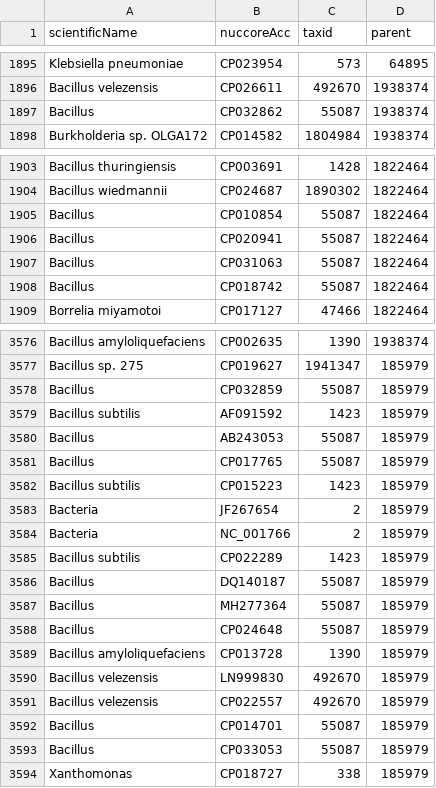
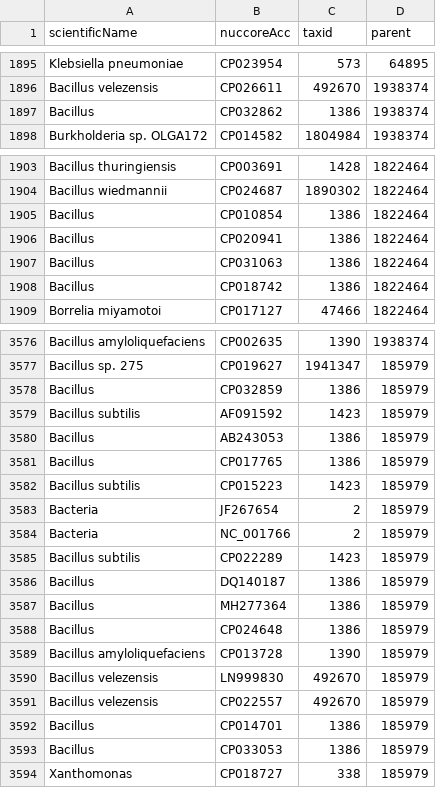
Before and after one commit to lskatz/Kalamari, a TSV file: src/plasmids.tsv, drawn as a sheet; only a part is shown, gaps mark what is left out; the diff covers the shown part only.

Commit message:
fixed bacillus genus back to bacteria in the plasmids (#24)
Co-authored-by: Lee Katz - Aspen <gzu2@cdc.gov>

```diff
--- a/src/plasmids.tsv
+++ b/src/plasmids.tsv
@@ -1896,3 +1896,3 @@ Klebsiella pneumoniae	CP023954	573	64895
 Bacillus velezensis	CP026611	492670	1938374
-Bacillus	CP032862	55087	1938374
+Bacillus	CP032862	1386	1938374
 Burkholderia sp. OLGA172	CP014582	1804984	1938374
@@ -1904,6 +1904,6 @@ Bacillus thuringiensis	CP003691	1428	1822464
 Bacillus wiedmannii	CP024687	1890302	1822464
-Bacillus	CP010854	55087	1822464
-Bacillus	CP020941	55087	1822464
-Bacillus	CP031063	55087	1822464
-Bacillus	CP018742	55087	1822464
+Bacillus	CP010854	1386	1822464
+Bacillus	CP020941	1386	1822464
+Bacillus	CP031063	1386	1822464
+Bacillus	CP018742	1386	1822464
 Borrelia miyamotoi	CP017127	47466	1822464
@@ -3577,6 +3577,6 @@ Bacillus amyloliquefaciens	CP002635	1390	1938374
 Bacillus sp. 275	CP019627	1941347	185979
-Bacillus	CP032859	55087	185979
+Bacillus	CP032859	1386	185979
 Bacillus subtilis	AF091592	1423	185979
-Bacillus	AB243053	55087	185979
-Bacillus	CP017765	55087	185979
+Bacillus	AB243053	1386	185979
+Bacillus	CP017765	1386	185979
 Bacillus subtilis	CP015223	1423	185979
@@ -3585,5 +3585,5 @@ Bacteria	NC_001766	2	185979
 Bacillus subtilis	CP022289	1423	185979
-Bacillus	DQ140187	55087	185979
-Bacillus	MH277364	55087	185979
-Bacillus	CP024648	55087	185979
+Bacillus	DQ140187	1386	185979
+Bacillus	MH277364	1386	185979
+Bacillus	CP024648	1386	185979
 Bacillus amyloliquefaciens	CP013728	1390	185979
@@ -3591,4 +3591,4 @@ Bacillus velezensis	LN999830	492670	185979
 Bacillus velezensis	CP022557	492670	185979
-Bacillus	CP014701	55087	185979
-Bacillus	CP033053	55087	185979
+Bacillus	CP014701	1386	185979
+Bacillus	CP033053	1386	185979
 Xanthomonas	CP018727	338	185979
```
Also changed, not shown: 58 edited cells elsewhere in this file.
